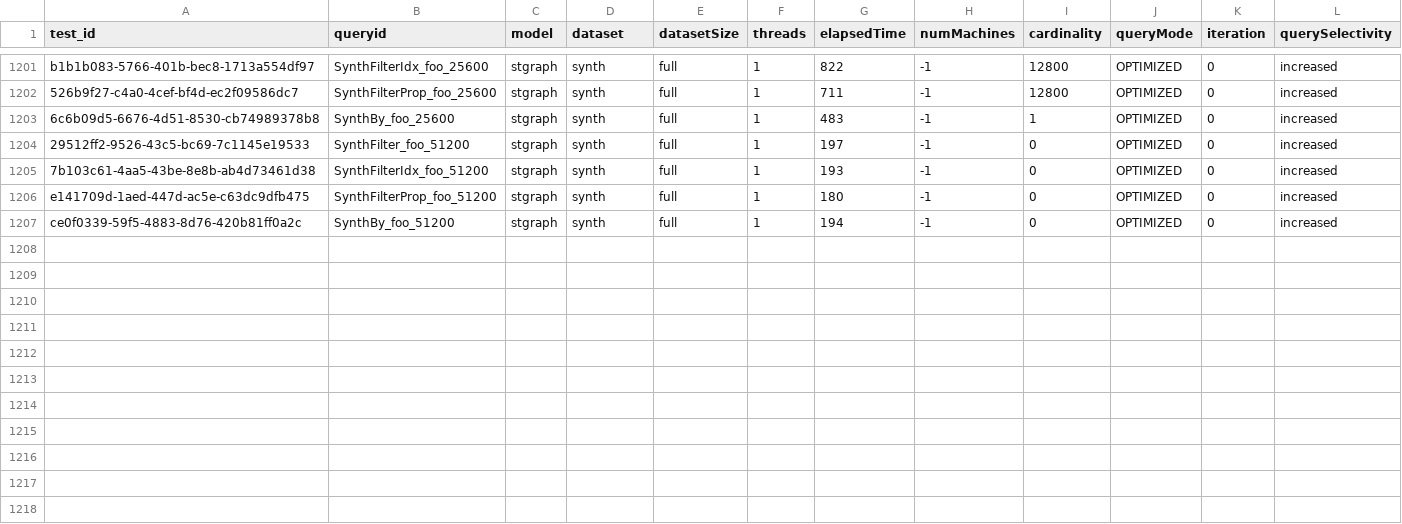
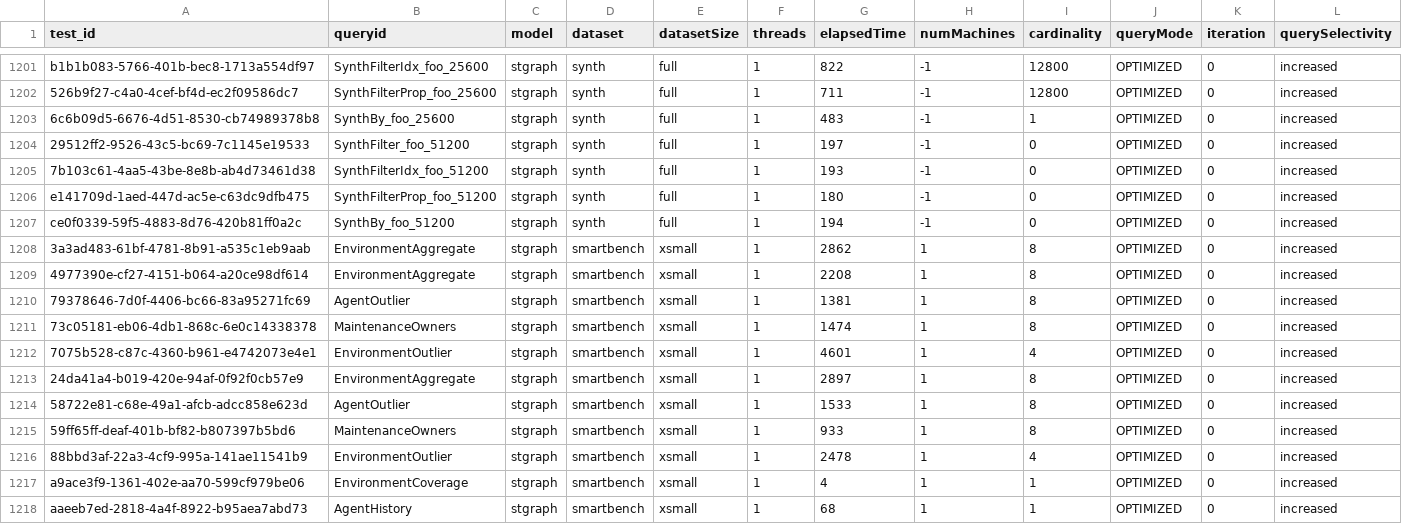
Before and after one commit to big-unibo/stgraph, a CSV file: results/dt_graph/query_time/query_statistics.csv, drawn as a sheet; only a part is shown, gaps mark what is left out; rows hold the shown columns only; the diff names each change by its address in the sheet, - before the commit and + after, or states it on an @@ line.

```diff
--- a/results/dt_graph/query_time/query_statistics.csv
+++ b/results/dt_graph/query_time/query_statistics.csv
+row 1208: 3a3ad483-61bf-4781-8b91-a535c1eb9aab | EnvironmentAggregate | stgraph | smartbench | xsmall | 1 | 2862 | 1 | 8 | OPTIMIZED | 0 | increased
+row 1209: 4977390e-cf27-4151-b064-a20ce98df614 | EnvironmentAggregate | stgraph | smartbench | xsmall | 1 | 2208 | 1 | 8 | OPTIMIZED | 0 | increased
+row 1210: 79378646-7d0f-4406-bc66-83a95271fc69 | AgentOutlier | stgraph | smartbench | xsmall | 1 | 1381 | 1 | 8 | OPTIMIZED | 0 | increased
+row 1211: 73c05181-eb06-4db1-868c-6e0c14338378 | MaintenanceOwners | stgraph | smartbench | xsmall | 1 | 1474 | 1 | 8 | OPTIMIZED | 0 | increased
+row 1212: 7075b528-c87c-4360-b961-e4742073e4e1 | EnvironmentOutlier | stgraph | smartbench | xsmall | 1 | 4601 | 1 | 4 | OPTIMIZED | 0 | increased
+row 1213: 24da41a4-b019-420e-94af-0f92f0cb57e9 | EnvironmentAggregate | stgraph | smartbench | xsmall | 1 | 2897 | 1 | 8 | OPTIMIZED | 0 | increased
+row 1214: 58722e81-c68e-49a1-afcb-adcc858e623d | AgentOutlier | stgraph | smartbench | xsmall | 1 | 1533 | 1 | 8 | OPTIMIZED | 0 | increased
+row 1215: 59ff65ff-deaf-401b-bf82-b807397b5bd6 | MaintenanceOwners | stgraph | smartbench | xsmall | 1 | 933 | 1 | 8 | OPTIMIZED | 0 | increased
+row 1216: 88bbd3af-22a3-4cf9-995a-141ae11541b9 | EnvironmentOutlier | stgraph | smartbench | xsmall | 1 | 2478 | 1 | 4 | OPTIMIZED | 0 | increased
+row 1217: a9ace3f9-1361-402e-aa70-599cf979be06 | EnvironmentCoverage | stgraph | smartbench | xsmall | 1 | 4 | 1 | 1 | OPTIMIZED | 0 | increased
+row 1218: aaeeb7ed-2818-4a4f-8922-b95aea7abd73 | AgentHistory | stgraph | smartbench | xsmall | 1 | 68 | 1 | 1 | OPTIMIZED | 0 | increased
```
Also changed, not shown: results/dt_graph/ingestion_time/ingestion_statistics.csv, 10 other files.
